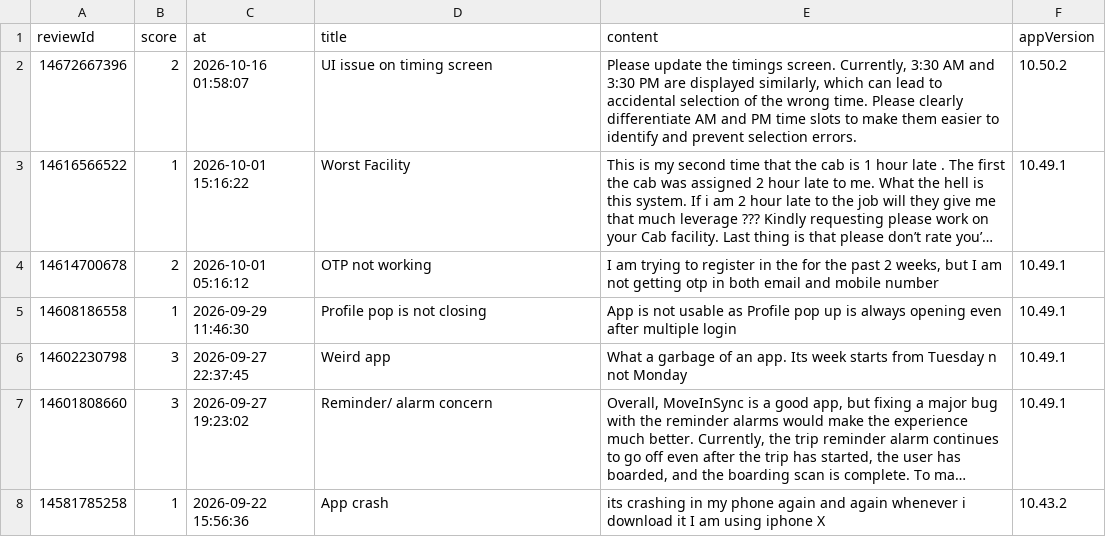
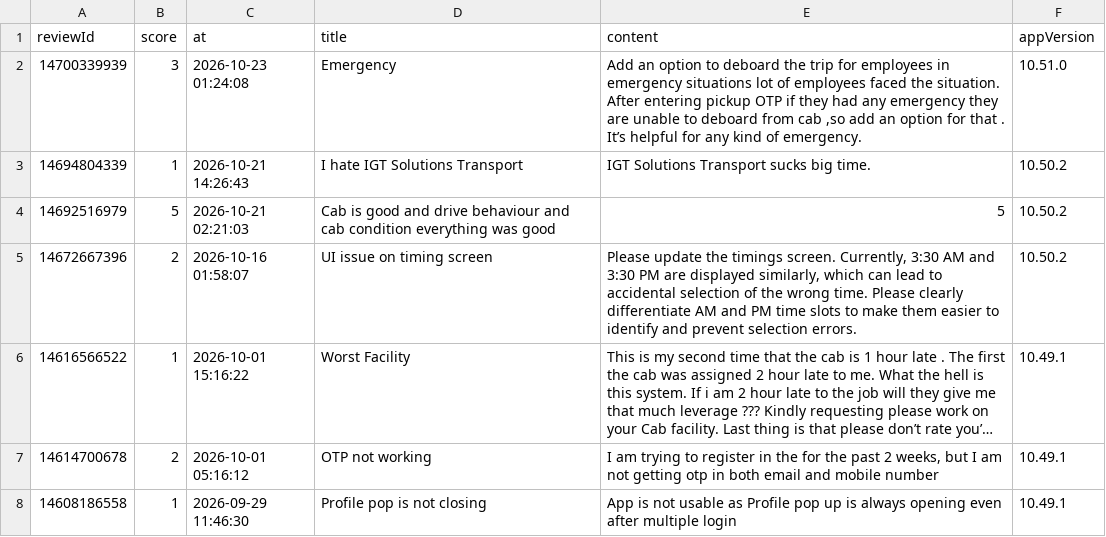
Before and after one commit to MalayShikharSoni/FDE_CaseStudy, a CSV file: data/ios_reviews.csv, drawn as a sheet; only a part is shown; the shorter side is filled out with more unchanged rows; long unchanged cells end in …; the diff names each change by its address in the sheet, - before the commit and + after, or states it on an @@ line.

```diff
--- a/data/ios_reviews.csv
+++ b/data/ios_reviews.csv
+row 2: 14700339939 | 3 | 2026-10-23 01:24:08 | Emergency | Add an option to deboard the trip for employees in emergency situations lot of employees faced the situation. After entering pickup OTP if they had any emergency they are unable to deboard from cab ,so add an option for that . It’s helpful for any kind of emergency. | 10.51.0
+row 3: 14694804339 | 1 | 2026-10-21 14:26:43 | I hate IGT Solutions Transport | IGT Solutions Transport sucks big time. | 10.50.2
+row 4: 14692516979 | 5 | 2026-10-21 02:21:03 | Cab is good and drive behaviour and cab condition everything was good | 5 | 10.50.2
```
Also changed, not shown: data/reviews_com.moveinsync.driver.dco.csv, data/reviews_com.moveinsync.driver.lite.csv, 9 other files.
